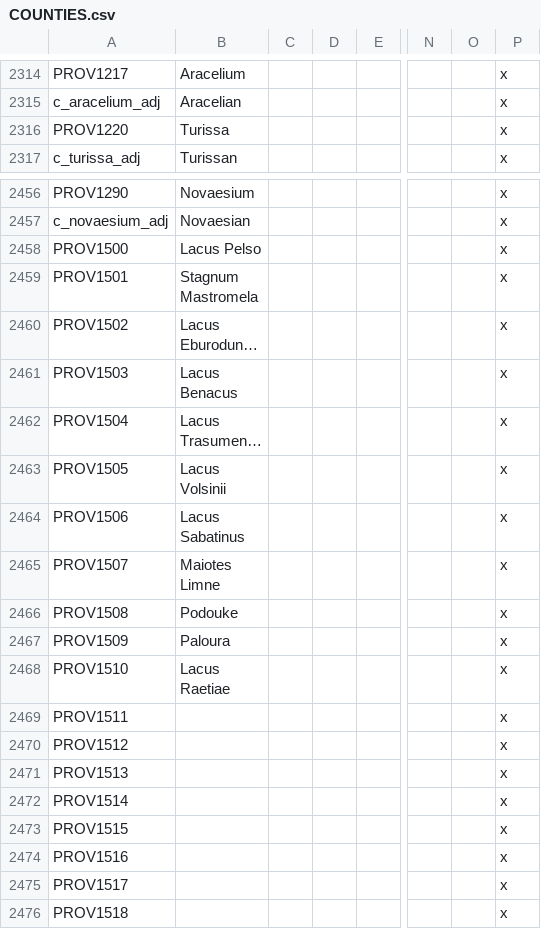
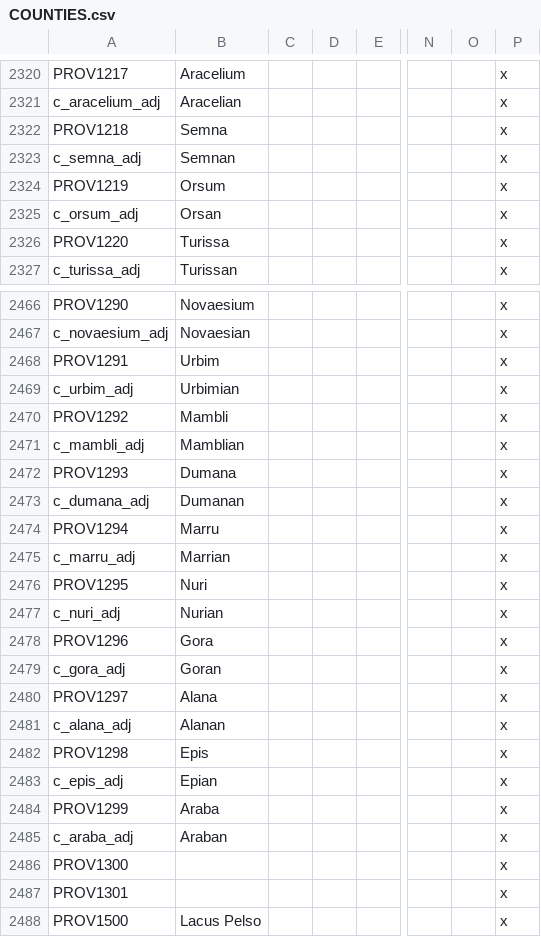
Before and after one commit to tannerflick4/Diadochi-Kings-Revival, a CSV file: DK Map Work/localisation/COUNTIES.csv, drawn as a sheet; only a part is shown, gaps mark what is left out; the shorter side is filled out with more unchanged rows; long unchanged cells end in …; rows hold the shown columns only; the diff covers the shown part only; the diff names each change by its address in the sheet, - before the commit and + after, or states it on an @@ line.

```diff
--- a/DK Map Work/localisation/COUNTIES.csv
+++ b/DK Map Work/localisation/COUNTIES.csv
+row 2322: PROV1218 | Semna |  |  |  |  |  | x
+row 2323: c_semna_adj | Semnan |  |  |  |  |  | x
+row 2324: PROV1219 | Orsum |  |  |  |  |  | x
+row 2325: c_orsum_adj | Orsan |  |  |  |  |  | x
+row 2468: PROV1291 | Urbim |  |  |  |  |  | x
+row 2469: c_urbim_adj | Urbimian |  |  |  |  |  | x
+row 2470: PROV1292 | Mambli |  |  |  |  |  | x
+row 2471: c_mambli_adj | Mamblian |  |  |  |  |  | x
+row 2472: PROV1293 | Dumana |  |  |  |  |  | x
+row 2473: c_dumana_adj | Dumanan |  |  |  |  |  | x
+row 2474: PROV1294 | Marru |  |  |  |  |  | x
+row 2475: c_marru_adj | Marrian |  |  |  |  |  | x
+row 2476: PROV1295 | Nuri |  |  |  |  |  | x
+row 2477: c_nuri_adj | Nurian |  |  |  |  |  | x
+row 2478: PROV1296 | Gora |  |  |  |  |  | x
+row 2479: c_gora_adj | Goran |  |  |  |  |  | x
+row 2480: PROV1297 | Alana |  |  |  |  |  | x
+row 2481: c_alana_adj | Alanan |  |  |  |  |  | x
+row 2482: PROV1298 | Epis |  |  |  |  |  | x
+row 2483: c_epis_adj | Epian |  |  |  |  |  | x
+row 2484: PROV1299 | Araba |  |  |  |  |  | x
+row 2485: c_araba_adj | Araban |  |  |  |  |  | x
+row 2486: PROV1300 |  |  |  |  |  |  | x
+row 2487: PROV1301 |  |  |  |  |  |  | x
```
Also changed, not shown: 6 added rows and 3 edited cells elsewhere in this file, DK Map Work/map/definition.csv, 36 other files.
